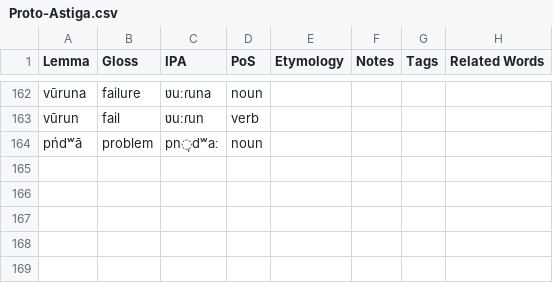
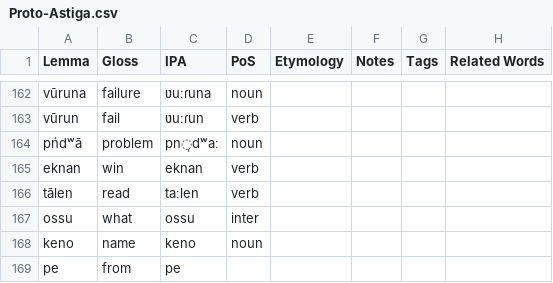
Before and after one commit to sera-phie/comana, a CSV file: lang/Proto-Astiga/Proto-Astiga.csv, drawn as a sheet; only a part is shown, gaps mark what is left out.

```diff
--- a/lang/Proto-Astiga/Proto-Astiga.csv
+++ b/lang/Proto-Astiga/Proto-Astiga.csv
@@ -164 +164,6 @@ vūrun,fail,ʋuːɾun,verb,,,,
 pńdʷā,problem,pn̩dʷaː,noun,,,,
+eknan,win,eknan,verb,,,,
+tālen,read,taːlen,verb,,,,
+ossu,what,ossu,inter,,,,
+keno,name,keno,noun,,,,
+pe,from,pe,,,,,
```
Also changed, not shown: 13 other files.
